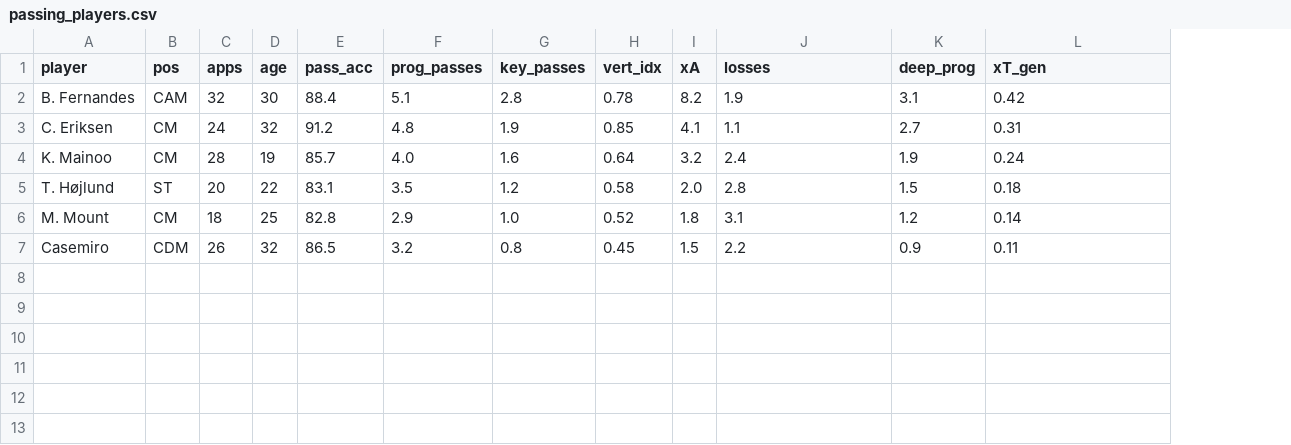
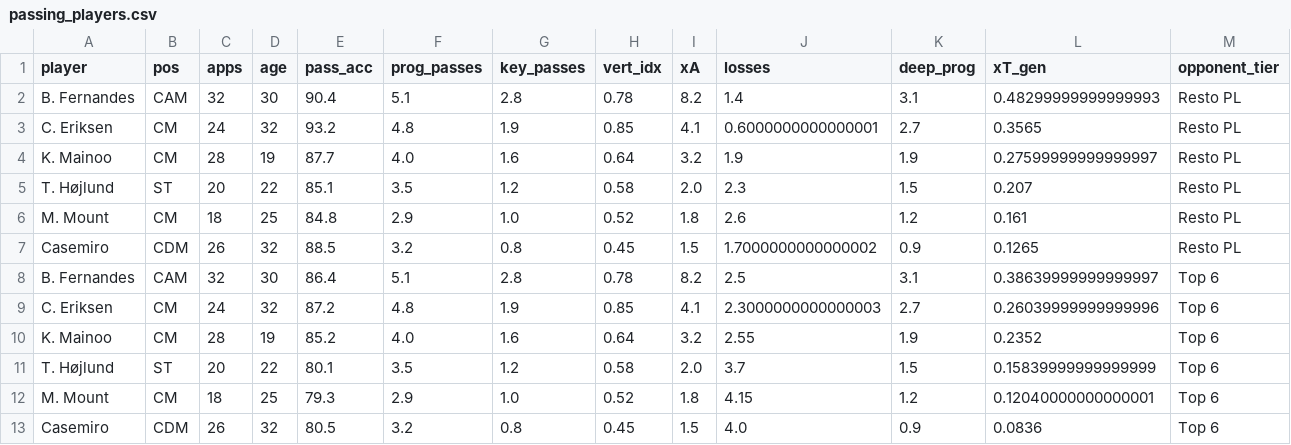
Before and after one commit to alvarosalinaso/united-passing-efficiency-24-25, a CSV file: data/raw/passing_players.csv, drawn as a sheet; the diff names each change by its address in the sheet, - before the commit and + after, or states it on an @@ line.

```diff
--- a/data/raw/passing_players.csv
+++ b/data/raw/passing_players.csv
+column M (opponent_tier), rows 2-7: all Resto PL
-E2 (pass_acc): 88.4
+E2 (pass_acc): 90.4
-J2 (losses): 1.9
+J2 (losses): 1.4
-L2 (xT_gen): 0.42
+L2 (xT_gen): 0.48299999999999993
-E3 (pass_acc): 91.2
+E3 (pass_acc): 93.2
-J3 (losses): 1.1
+J3 (losses): 0.6000000000000001
-L3 (xT_gen): 0.31
+L3 (xT_gen): 0.3565
-E4 (pass_acc): 85.7
+E4 (pass_acc): 87.7
-J4 (losses): 2.4
+J4 (losses): 1.9
-L4 (xT_gen): 0.24
+L4 (xT_gen): 0.27599999999999997
-E5 (pass_acc): 83.1
+E5 (pass_acc): 85.1
-J5 (losses): 2.8
+J5 (losses): 2.3
-L5 (xT_gen): 0.18
+L5 (xT_gen): 0.207
-E6 (pass_acc): 82.8
+E6 (pass_acc): 84.8
-J6 (losses): 3.1
+J6 (losses): 2.6
-L6 (xT_gen): 0.14
+L6 (xT_gen): 0.161
-E7 (pass_acc): 86.5
+E7 (pass_acc): 88.5
-J7 (losses): 2.2
+J7 (losses): 1.7000000000000002
-L7 (xT_gen): 0.11
+L7 (xT_gen): 0.1265
+row 8: B. Fernandes | CAM | 32 | 30 | 86.4 | 5.1 | 2.8 | 0.78 | 8.2 | 2.5 | 3.1 | 0.38639999999999997 | Top 6
+row 9: C. Eriksen | CM | 24 | 32 | 87.2 | 4.8 | 1.9 | 0.85 | 4.1 | 2.3000000000000003 | 2.7 | 0.26039999999999996 | Top 6
+row 10: K. Mainoo | CM | 28 | 19 | 85.2 | 4.0 | 1.6 | 0.64 | 3.2 | 2.55 | 1.9 | 0.2352 | Top 6
+row 11: T. Højlund | ST | 20 | 22 | 80.1 | 3.5 | 1.2 | 0.58 | 2.0 | 3.7 | 1.5 | 0.15839999999999999 | Top 6
+row 12: M. Mount | CM | 18 | 25 | 79.3 | 2.9 | 1.0 | 0.52 | 1.8 | 4.15 | 1.2 | 0.12040000000000001 | Top 6
+row 13: Casemiro | CDM | 26 | 32 | 80.5 | 3.2 | 0.8 | 0.45 | 1.5 | 4.0 | 0.9 | 0.0836 | Top 6
```
Also changed, not shown: 3 other files.
